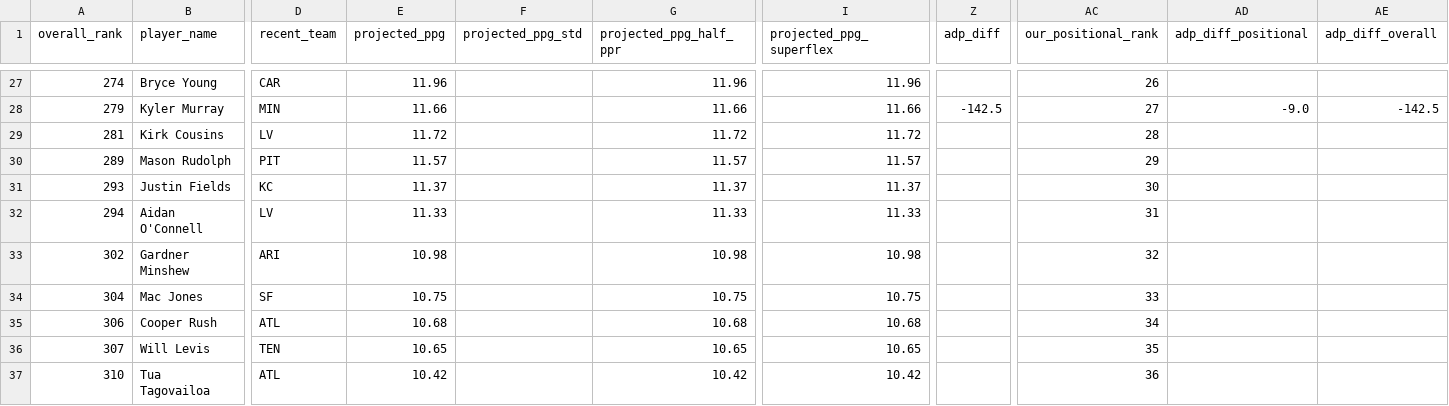
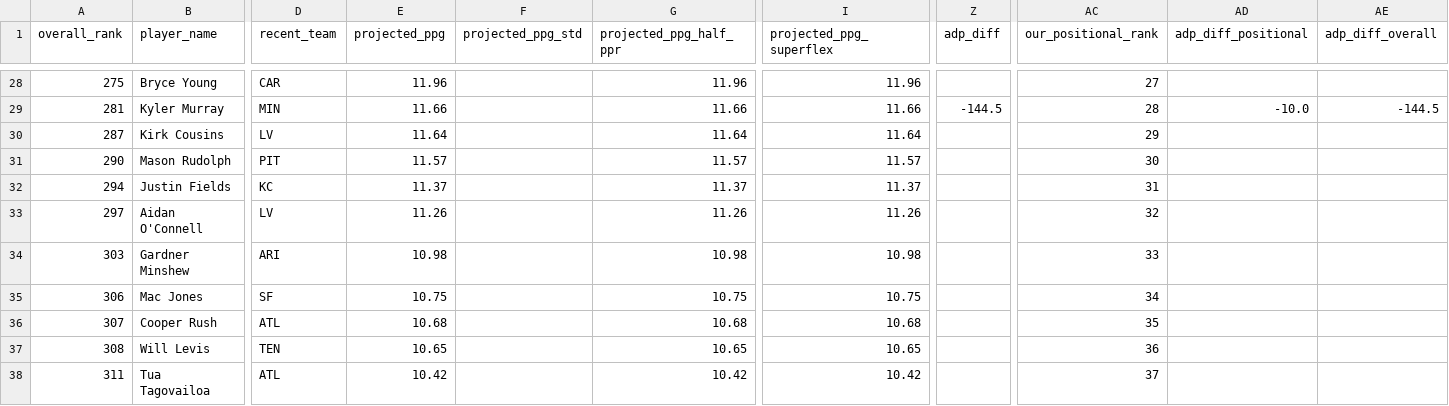
Before and after one commit to colorb41/gavfather-site, a CSV file: public/rankings/live_rankings_QB.csv, drawn as a sheet; only a part is shown, gaps mark what is left out; addresses are those after the commit; the diff covers the shown part only; the diff names each change by its address in the sheet, - before the commit and + after, or states it on an @@ line.

```diff
--- a/public/rankings/live_rankings_QB.csv
+++ b/public/rankings/live_rankings_QB.csv
-A28 (overall_rank): 274
+A28 (overall_rank): 275
-AC28 (our_positional_rank): 26
+AC28 (our_positional_rank): 27
-A29 (overall_rank): 279
+A29 (overall_rank): 281
-Z29 (adp_diff): -142.5
+Z29 (adp_diff): -144.5
-AC29 (our_positional_rank): 27
+AC29 (our_positional_rank): 28
-AD29 (adp_diff_positional): -9.0
+AD29 (adp_diff_positional): -10.0
-AE29 (adp_diff_overall): -142.5
+AE29 (adp_diff_overall): -144.5
-A30 (overall_rank): 281
+A30 (overall_rank): 287
-E30 (projected_ppg): 11.72
+E30 (projected_ppg): 11.64
-G30 (projected_ppg_half_ppr): 11.72
+G30 (projected_ppg_half_ppr): 11.64
-I30 (projected_ppg_superflex): 11.72
+I30 (projected_ppg_superflex): 11.64
-AC30 (our_positional_rank): 28
+AC30 (our_positional_rank): 29
-A31 (overall_rank): 289
+A31 (overall_rank): 290
-AC31 (our_positional_rank): 29
+AC31 (our_positional_rank): 30
-A32 (overall_rank): 293
+A32 (overall_rank): 294
-AC32 (our_positional_rank): 30
+AC32 (our_positional_rank): 31
-A33 (overall_rank): 294
+A33 (overall_rank): 297
-E33 (projected_ppg): 11.33
+E33 (projected_ppg): 11.26
-G33 (projected_ppg_half_ppr): 11.33
+G33 (projected_ppg_half_ppr): 11.26
-I33 (projected_ppg_superflex): 11.33
+I33 (projected_ppg_superflex): 11.26
-AC33 (our_positional_rank): 31
+AC33 (our_positional_rank): 32
-A34 (overall_rank): 302
+A34 (overall_rank): 303
-AC34 (our_positional_rank): 32
+AC34 (our_positional_rank): 33
-A35 (overall_rank): 304
+A35 (overall_rank): 306
-AC35 (our_positional_rank): 33
+AC35 (our_positional_rank): 34
-A36 (overall_rank): 306
+A36 (overall_rank): 307
-AC36 (our_positional_rank): 34
+AC36 (our_positional_rank): 35
-A37 (overall_rank): 307
+A37 (overall_rank): 308
-AC37 (our_positional_rank): 35
+AC37 (our_positional_rank): 36
-A38 (overall_rank): 310
+A38 (overall_rank): 311
-AC38 (our_positional_rank): 36
+AC38 (our_positional_rank): 37
```
Also changed, not shown: 1 added row, 1 removed row and 71 edited cells elsewhere in this file, public/rankings/core_rankings.csv, public/rankings/live_rankings.csv, 7 other files.
